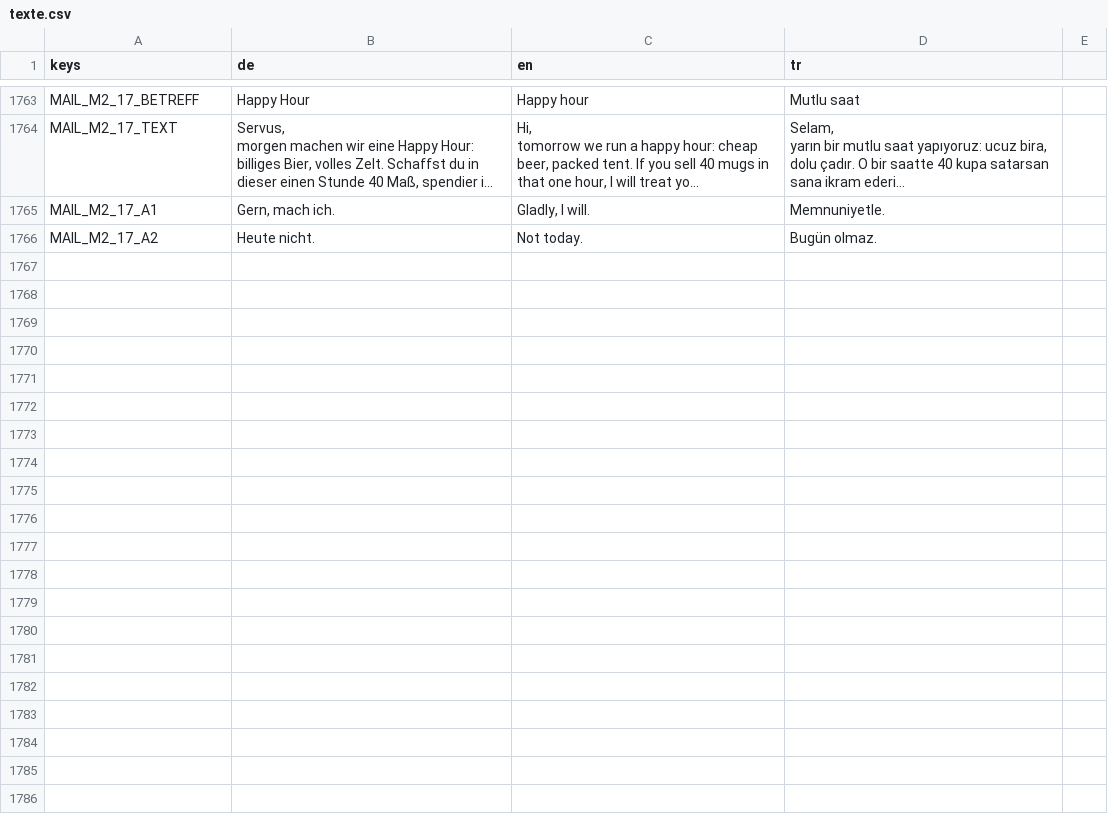
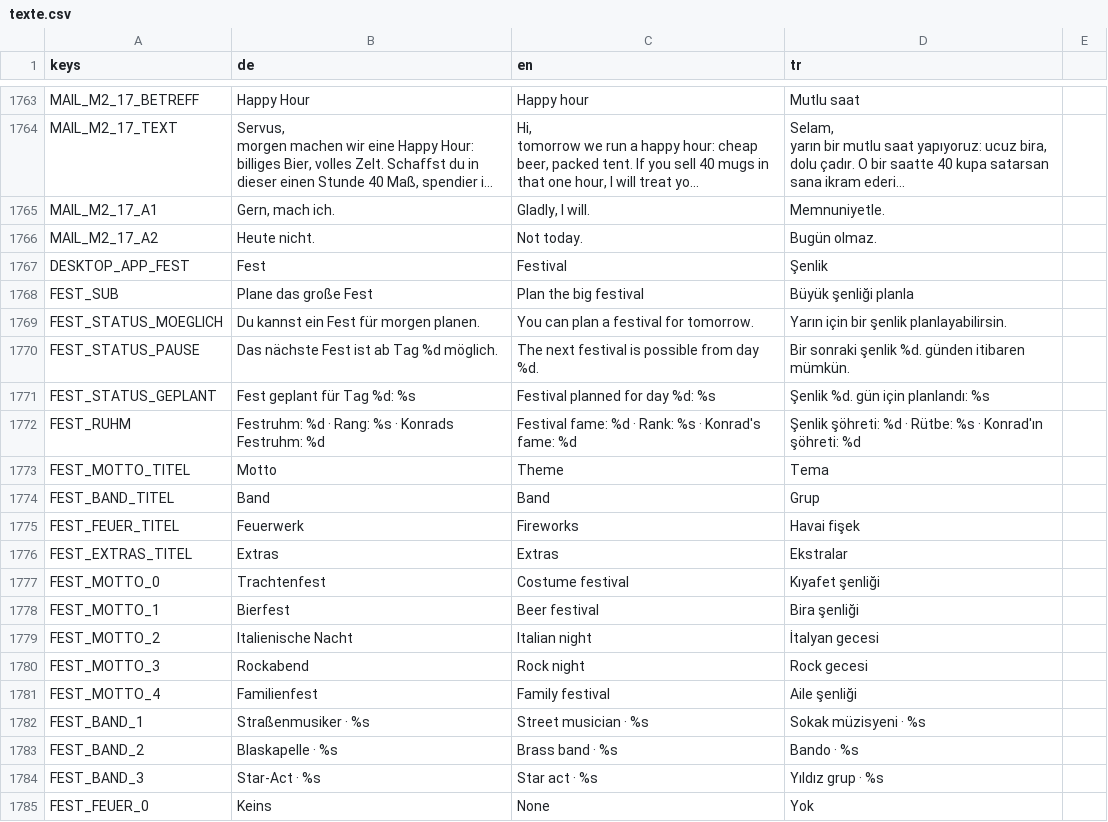
Before and after one commit to sysexperts/oktoberfest, a CSV file: locale/texte.csv, drawn as a sheet; only a part is shown, gaps mark what is left out; long unchanged cells end in …; the diff covers the shown part only.

```diff
--- a/locale/texte.csv
+++ b/locale/texte.csv
@@ -2195 +2195,20 @@ MAIL_M2_17_A1,"Gern, mach ich.","Gladly, I will.",Memnuniyetle.
 MAIL_M2_17_A2,Heute nicht.,Not today.,Bugün olmaz.
+DESKTOP_APP_FEST,Fest,Festival,Şenlik
+FEST_SUB,Plane das große Fest,Plan the big festival,Büyük şenliği planla
+FEST_STATUS_MOEGLICH,Du kannst ein Fest für morgen planen.,You can plan a festival for tomorrow.,Yarın için bir şenlik planlayabilirsin.
+FEST_STATUS_PAUSE,Das nächste Fest ist ab Tag %d möglich.,The next festival is possible from day %d.,Bir sonraki şenlik %d. günden itibaren mümkün.
+FEST_STATUS_GEPLANT,Fest geplant für Tag %d: %s,Festival planned for day %d: %s,Şenlik %d. gün için planlandı: %s
+FEST_RUHM,Festruhm: %d · Rang: %s · Konrads Festruhm: %d,Festival fame: %d · Rank: %s · Konrad's fame: %d,Şenlik şöhreti: %d · Rütbe: %s · Konrad'ın şöhreti: %d
+FEST_MOTTO_TITEL,Motto,Theme,Tema
+FEST_BAND_TITEL,Band,Band,Grup
+FEST_FEUER_TITEL,Feuerwerk,Fireworks,Havai fişek
+FEST_EXTRAS_TITEL,Extras,Extras,Ekstralar
+FEST_MOTTO_0,Trachtenfest,Costume festival,Kıyafet şenliği
+FEST_MOTTO_1,Bierfest,Beer festival,Bira şenliği
+FEST_MOTTO_2,Italienische Nacht,Italian night,İtalyan gecesi
+FEST_MOTTO_3,Rockabend,Rock night,Rock gecesi
+FEST_MOTTO_4,Familienfest,Family festival,Aile şenliği
+FEST_BAND_1,Straßenmusiker · %s,Street musician · %s,Sokak müzisyeni · %s
+FEST_BAND_2,Blaskapelle · %s,Brass band · %s,Bando · %s
+FEST_BAND_3,Star-Act · %s,Star act · %s,Yıldız grup · %s
+FEST_FEUER_0,Keins,None,Yok
```
Also changed, not shown: 17 added rows elsewhere in this file, 20 other files.
